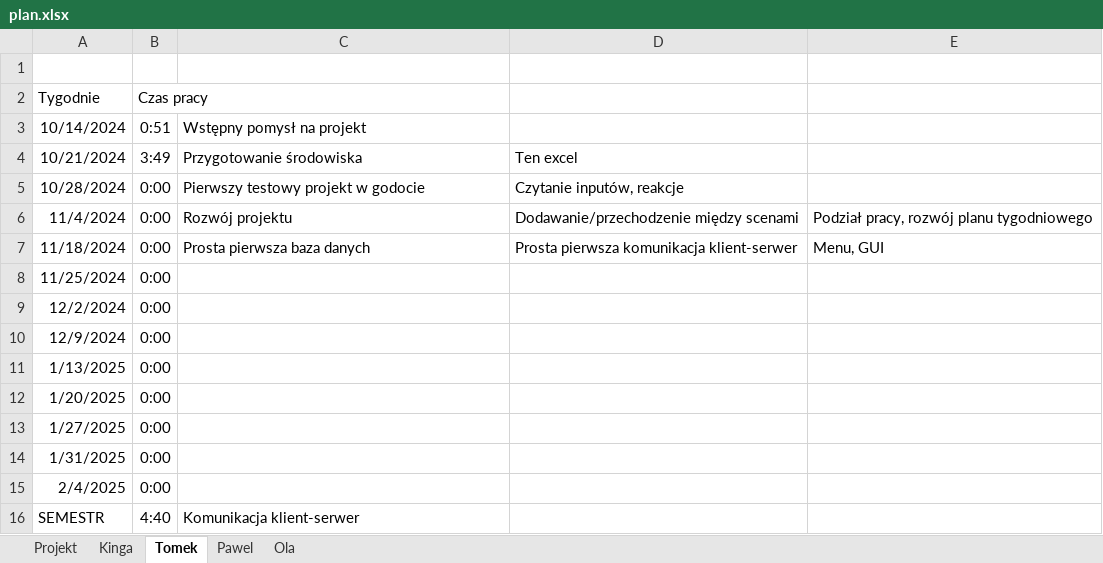
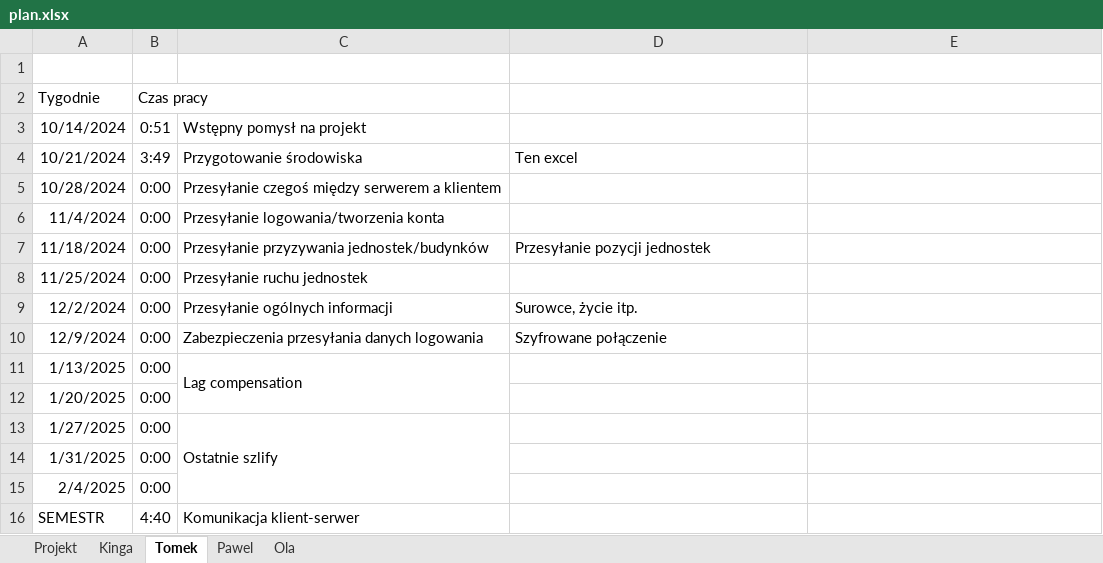
Before and after one commit to TomaszSierzputowski/RTS, an Excel workbook: plan.xlsx, sheet Tomek, drawn as a sheet; values as stored, in another font and other column widths than the file's, no borders; the diff names each change by its address in the sheet, - before the commit and + after, or states it on an @@ line.

```diff
--- a/plan.xlsx (sheet Tomek)
+++ b/plan.xlsx (sheet Tomek)
-C5: Pierwszy testowy projekt w godocie
+C5: Przesyłanie czegoś między serwerem a klientem
-D5: Czytanie inputów, reakcje
+D5: (empty)
-C6: Rozwój projektu
+C6: Przesyłanie logowania/tworzenia konta
-D6: Dodawanie/przechodzenie między scenami
+D6: (empty)
-E6: Podział pracy, rozwój planu tygodniowego
+E6: (empty)
-C7: Prosta pierwsza baza danych
+C7: Przesyłanie przyzywania jednostek/budynków
-D7: Prosta pierwsza komunikacja klient-serwer
+D7: Przesyłanie pozycji jednostek
-E7: Menu, GUI
+E7: (empty)
-C8: (empty)
+C8: Przesyłanie ruchu jednostek
-C9: (empty)
+C9: Przesyłanie ogólnych informacji
-D9: (empty)
+D9: Surowce, życie itp.
-C10: (empty)
+C10: Zabezpieczenia przesyłania danych logowania
-D10: (empty)
+D10: Szyfrowane połączenie
-C11: (empty)
+C11: Lag compensation
+C11:C12 merged
-C13: (empty)
+C13: Ostatnie szlify
+C13:C15 merged
```
Also changed, not shown: sheet Kinga, sheet Pawel, sheet Ola.
